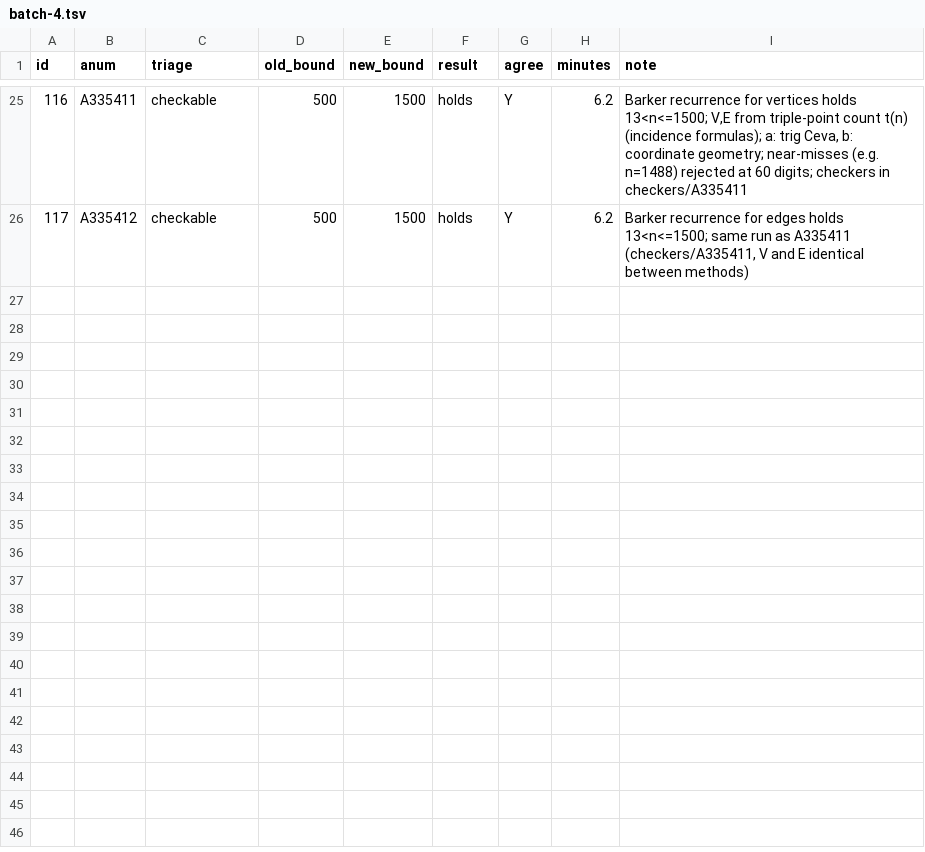
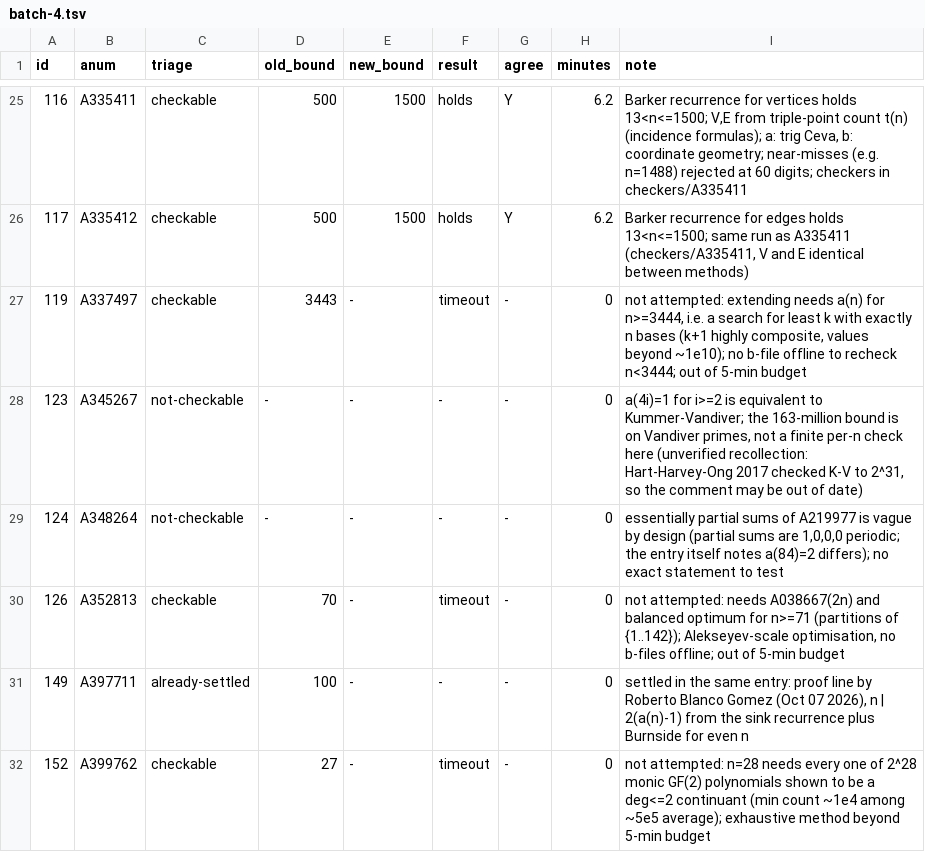
Before and after one commit to mhyrr/cryptics, a TSV file: ideas/untouched-data/pilots/01-oeis-conjectures/results/batch-4.tsv, drawn as a sheet; only a part is shown, gaps mark what is left out.

```diff
--- a/ideas/untouched-data/pilots/01-oeis-conjectures/results/batch-4.tsv
+++ b/ideas/untouched-data/pilots/01-oeis-conjectures/results/batch-4.tsv
@@ -26 +26,7 @@ id	anum	triage	old_bound	new_bound	result	agree	minutes	note
 117	A335412	checkable	500	1500	holds	Y	6.2	Barker recurrence for edges holds 13<n<=1500; same run as A335411 (checkers/A335411, V and E identical between methods)
+119	A337497	checkable	3443	-	timeout	-	0	not attempted: extending needs a(n) for n>=3444, i.e. a search for least k with exactly n bases (k+1 highly composite, values beyond ~1e10); no b-file offline to recheck n<3444; out of 5-min budget
+123	A345267	not-checkable	-	-	-	-	0	a(4i)=1 for i>=2 is equivalent to Kummer-Vandiver; the 163-million bound is on Vandiver primes, not a finite per-n check here (unverified recollection: Hart-Harvey-Ong 2017 checked K-V to 2^31, so the comment may be out of date)
+124	A348264	not-checkable	-	-	-	-	0	"essentially partial sums of A219977" is vague by design (partial sums are 1,0,0,0 periodic; the entry itself notes a(84)=2 differs); no exact statement to test
+126	A352813	checkable	70	-	timeout	-	0	not attempted: needs A038667(2n) and balanced optimum for n>=71 (partitions of {1..142}); Alekseyev-scale optimisation, no b-files offline; out of 5-min budget
+149	A397711	already-settled	100	-	-	-	0	settled in the same entry: proof line by Roberto Blanco Gomez (Oct 07 2026), n | 2(a(n)-1) from the sink recurrence plus Burnside for even n
+152	A399762	checkable	27	-	timeout	-	0	not attempted: n=28 needs every one of 2^28 monic GF(2) polynomials shown to be a deg<=2 continuant (min count ~1e4 among ~5e5 average); exhaustive method beyond 5-min budget
```
Also changed, not shown: 2 other files.
